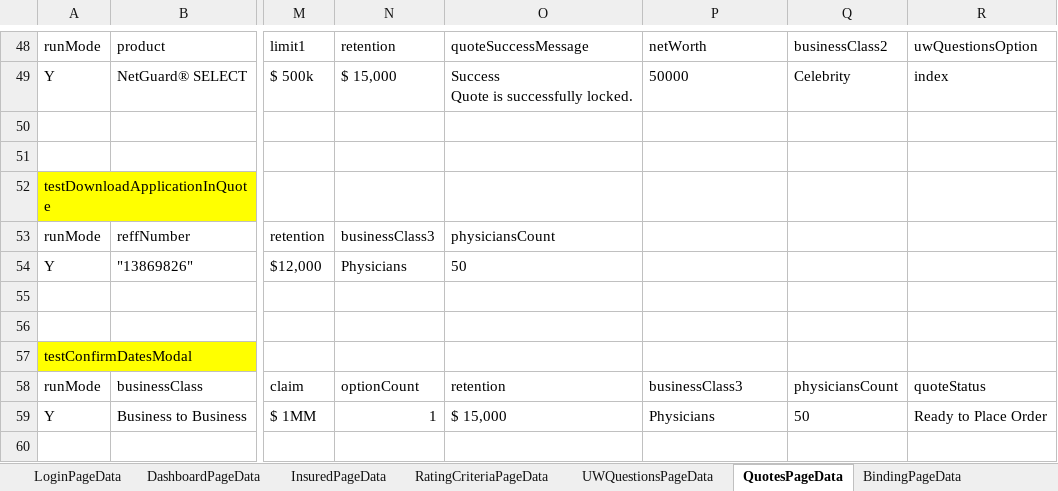
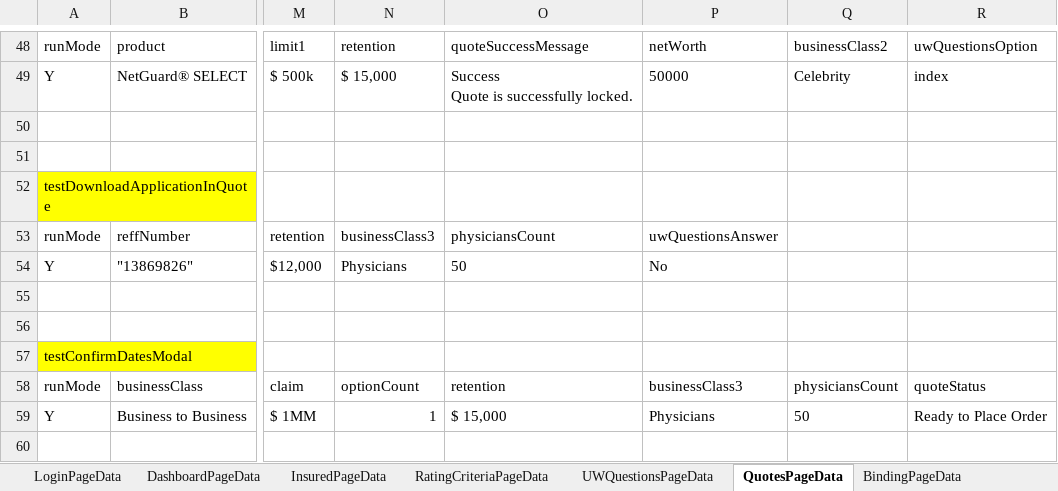
Before and after one commit to aza13/java-selenium-latest, an Excel workbook: src/main/resources/TestData.xlsx, sheet QuotesPageData, drawn as a sheet; only a part is shown, gaps mark what is left out; values as stored, in another font and other column widths than the file's, no borders; the diff names each change by its address in the sheet, - before the commit and + after, or states it on an @@ line.

```diff
--- a/src/main/resources/TestData.xlsx (sheet QuotesPageData)
+++ b/src/main/resources/TestData.xlsx (sheet QuotesPageData)
-P53: (empty)
+P53: uwQuestionsAnswer
-P54: (empty)
+P54: No
```
Also changed, not shown: 2 other files.
